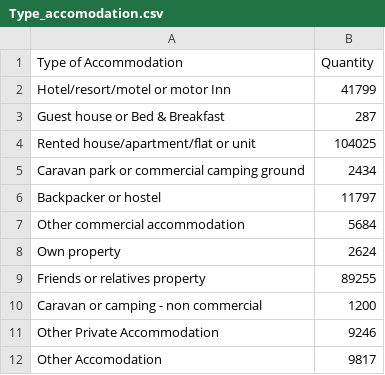
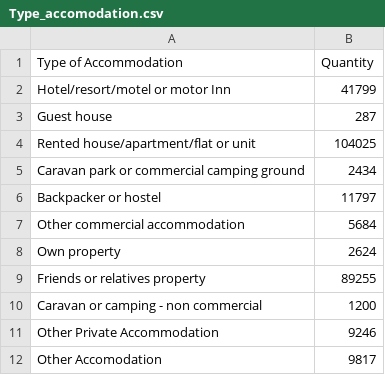
Before and after one commit to SZao/FIT3179, a CSV file: data/Type_accomodation.csv, drawn as a sheet.

Commit message:
upload data

```diff
--- a/data/Type_accomodation.csv
+++ b/data/Type_accomodation.csv
@@ -2,3 +2,3 @@ Type of Accommodation,Quantity
 Hotel/resort/motel or motor Inn,"41799"
-Guest house or Bed & Breakfast,287
+Guest house,287
 Rented house/apartment/flat or unit,"104025"
```
Also changed, not shown: data/trip_spend.csv, 32 other files.
